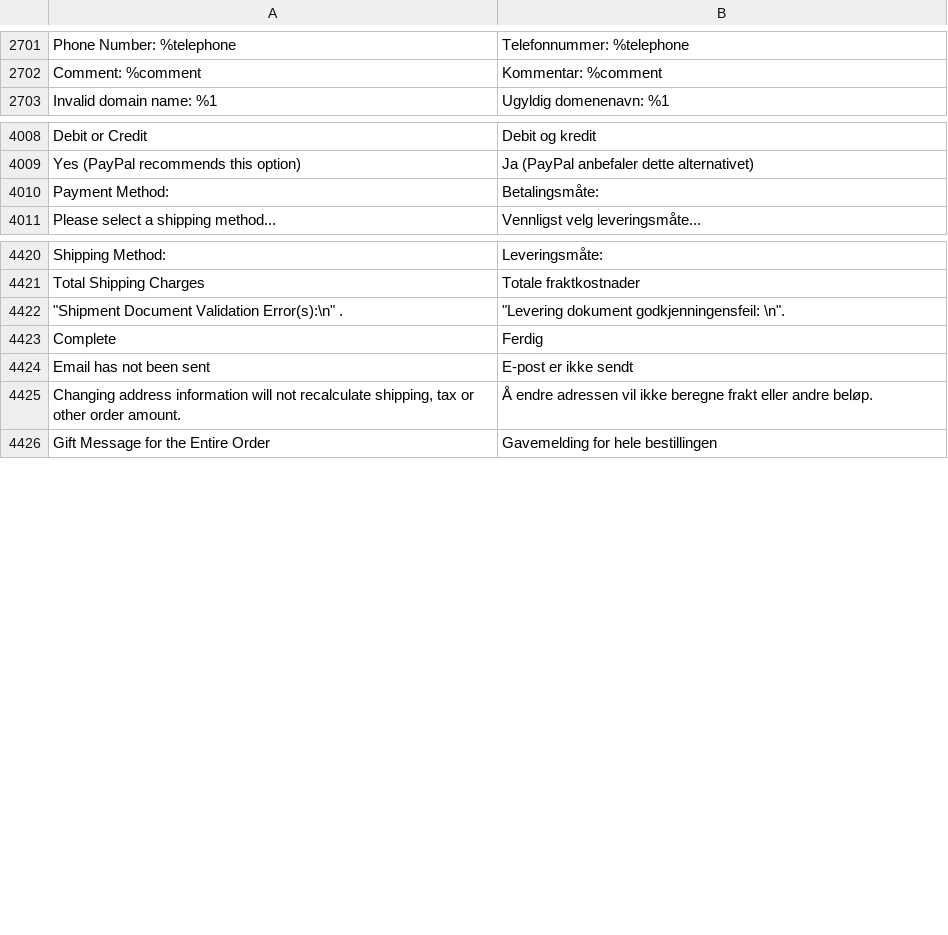
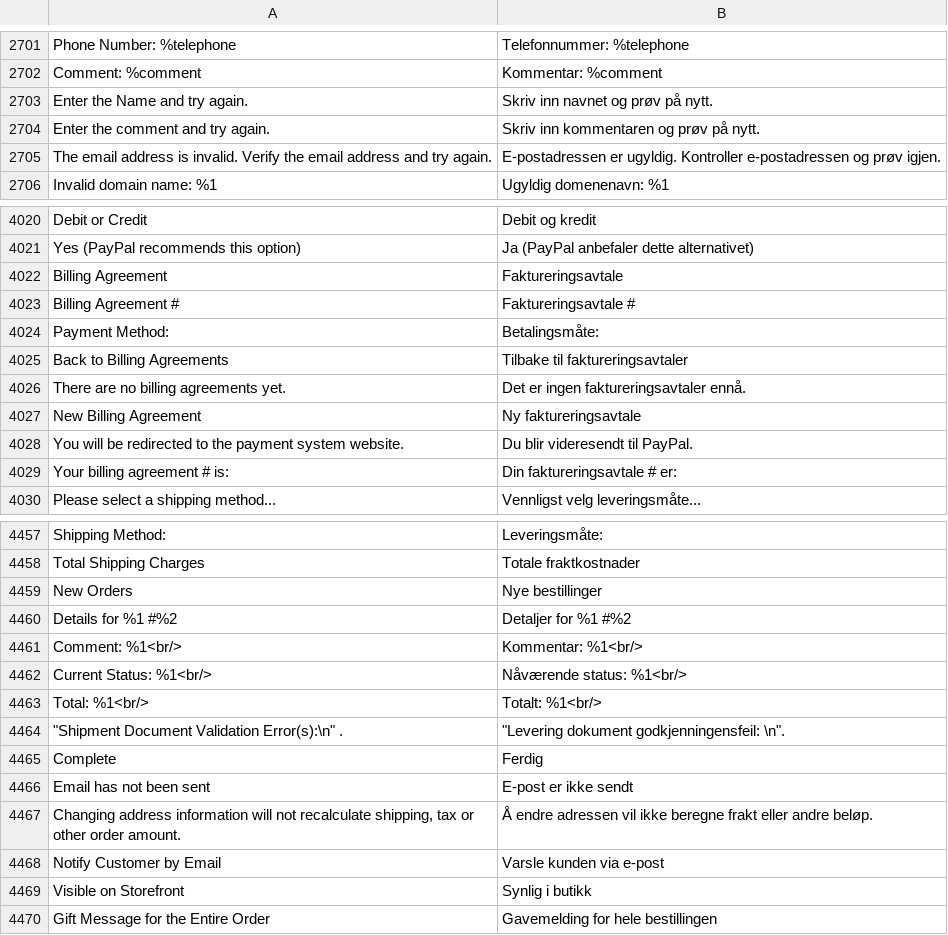
Before and after one commit to magento-l10n/language-no_NO, a CSV file: no_NO.csv, drawn as a sheet; only a part is shown, gaps mark what is left out; the diff covers the shown part only; the diff names each change by its address in the sheet, - before the commit and + after, or states it on an @@ line.

```diff
--- a/no_NO.csv
+++ b/no_NO.csv
+row 2703: Enter the Name and try again. | Skriv inn navnet og prøv på nytt.
+row 2704: Enter the comment and try again. | Skriv inn kommentaren og prøv på nytt.
+row 2705: The email address is invalid. Verify the email address and try again. | E-postadressen er ugyldig. Kontroller e-postadressen og prøv igjen.
+row 4022: Billing Agreement | Faktureringsavtale
+row 4023: Billing Agreement # | Faktureringsavtale #
+row 4025: Back to Billing Agreements | Tilbake til faktureringsavtaler
+row 4026: There are no billing agreements yet. | Det er ingen faktureringsavtaler ennå.
+row 4027: New Billing Agreement | Ny faktureringsavtale
+row 4028: You will be redirected to the payment system website. | Du blir videresendt til PayPal.
+row 4029: Your billing agreement # is: | Din faktureringsavtale # er:
+row 4459: New Orders | Nye bestillinger
+row 4460: Details for %1 #%2 | Detaljer for %1 #%2
+row 4461: Comment: %1<br/> | Kommentar: %1<br/>
+row 4462: Current Status: %1<br/> | Nåværende status: %1<br/>
+row 4463: Total: %1<br/> | Totalt: %1<br/>
+row 4468: Notify Customer by Email | Varsle kunden via e-post
+row 4469: Visible on Storefront | Synlig i butikk
```
Also changed, not shown: 36 added rows and 4 edited cells elsewhere in this file, 1 other file.
